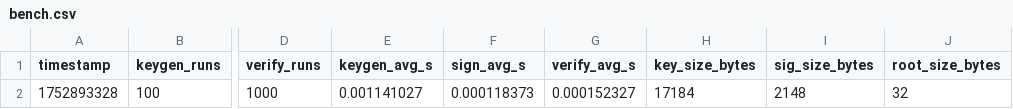
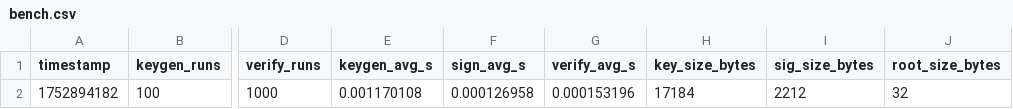
Before and after one commit to Achi596/QuantumShield, a CSV file: bench.csv, drawn as a sheet; only a part is shown, gaps mark what is left out; the diff names each change by its address in the sheet, - before the commit and + after, or states it on an @@ line.

```diff
--- a/bench.csv
+++ b/bench.csv
-A2 (timestamp): 1752893328
+A2 (timestamp): 1752894182
-E2 (keygen_avg_s): 0.001141027
+E2 (keygen_avg_s): 0.001170108
-F2 (sign_avg_s): 0.000118373
+F2 (sign_avg_s): 0.000126958
-G2 (verify_avg_s): 0.000152327
+G2 (verify_avg_s): 0.000153196
-I2 (sig_size_bytes): 2148
+I2 (sig_size_bytes): 2212
```
Also changed, not shown: 9 other files.
